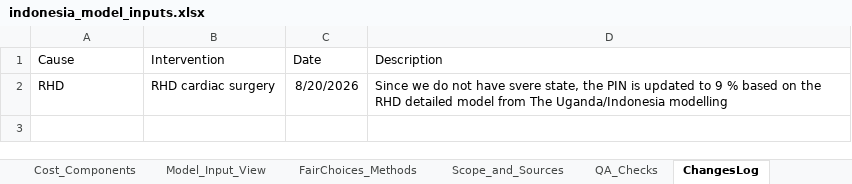
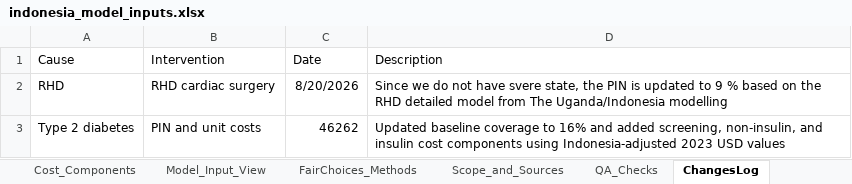
Before and after one commit to Disease-Control-Priorities/uw-wb-indonesia-ncd, an Excel workbook: data/indonesia_model_inputs.xlsx, sheet ChangesLog, drawn as a sheet; values as stored, in another font and other column widths than the file's, no borders; the diff names each change by its address in the sheet, - before the commit and + after, or states it on an @@ line.

```diff
--- a/data/indonesia_model_inputs.xlsx (sheet ChangesLog)
+++ b/data/indonesia_model_inputs.xlsx (sheet ChangesLog)
+row 3: Type 2 diabetes | PIN and unit costs | 46262 | Updated baseline coverage to 16% and added screening, non-insulin, and insulin cost components using Indonesia-adjusted 2023 USD values
```
Also changed, not shown: sheet Cost_Components, sheet Coverage, sheet Model_Input_View, sheet Scope_and_Sources, sheet README, sheet Assumptions, 1 more sheet, formulas that keep their value, charts or pictures, 54 other files.
